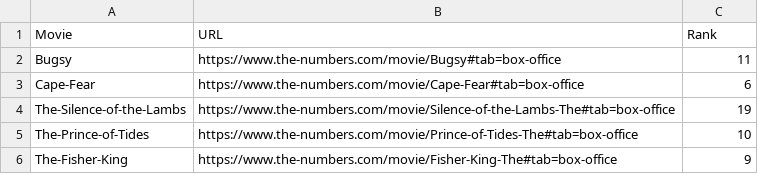
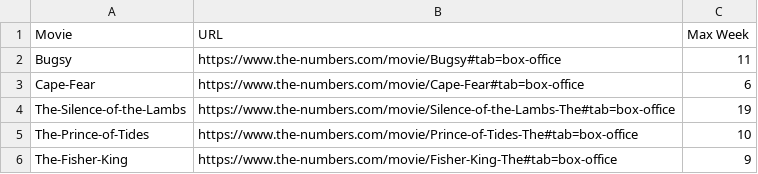
Before and after one commit to anaiyameikle333-commits/FinalOscarProject, a CSV file: box_office_summary.csv, drawn as a sheet; only a part is shown.

Commit message:
Update box_office_summary.csv
changed Rank to max week

```diff
--- a/box_office_summary.csv
+++ b/box_office_summary.csv
@@ -1,2 +1,2 @@
-Movie,URL,Rank
+Movie,URL,Max Week
 Bugsy,https://www.the-numbers.com/movie/Bugsy#tab=box-office,11
```
